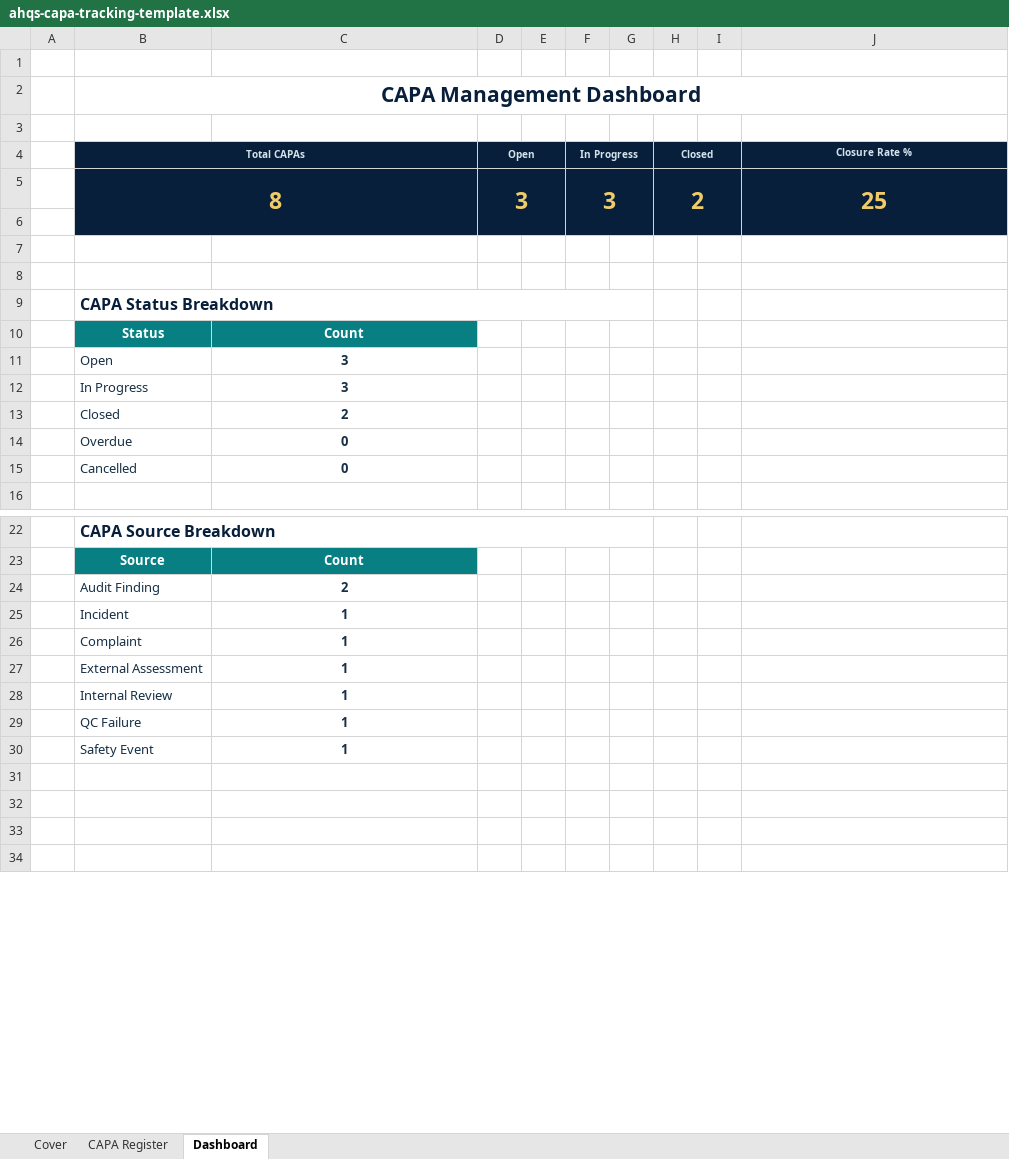
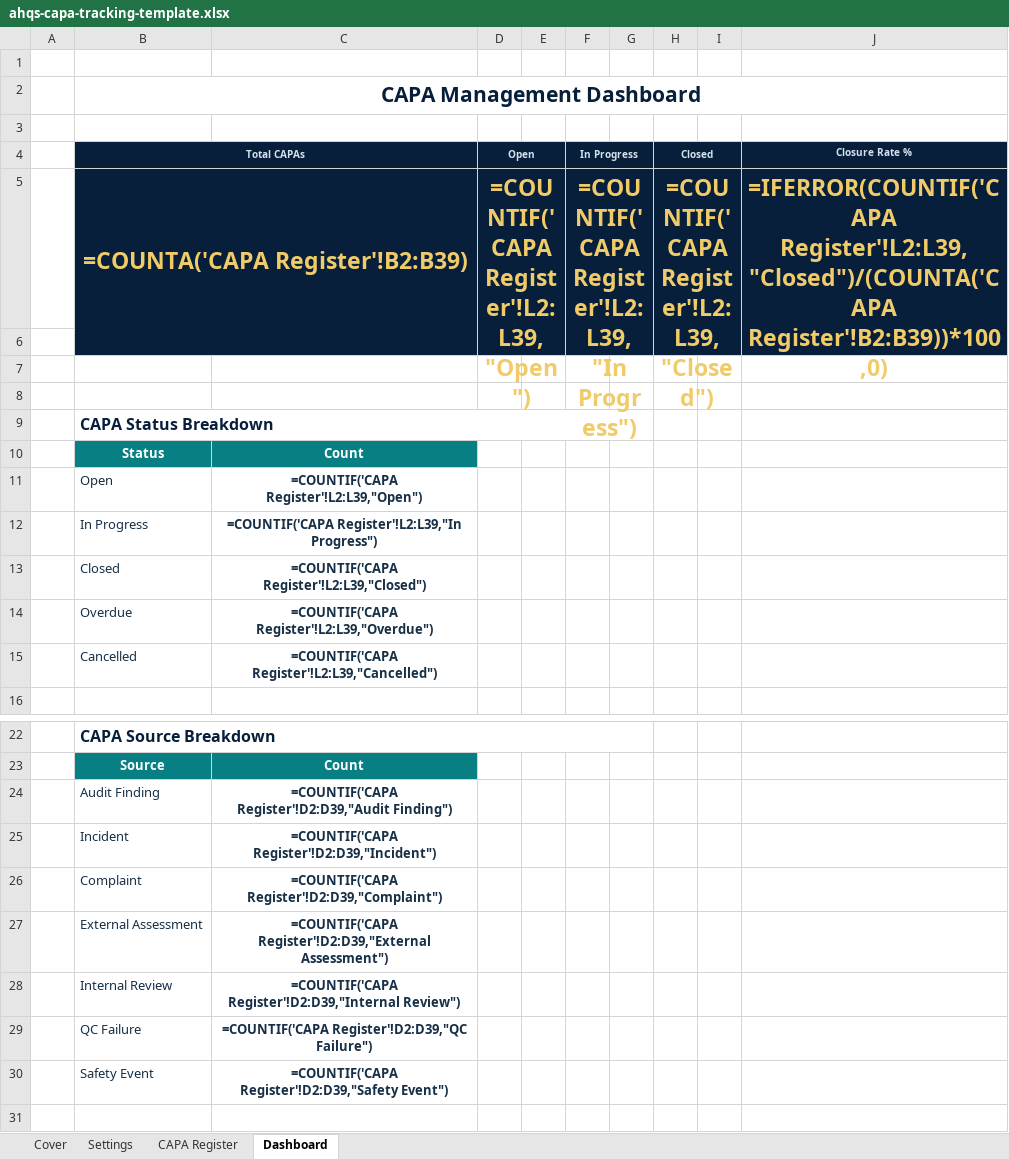
Before and after one commit to abuhurira25/ahqs-website, an Excel workbook: downloads/free-resources/ahqs-capa-tracking-template.xlsx, sheet Dashboard, drawn as a sheet; only a part is shown, gaps mark what is left out; the shorter side is filled out with more unchanged rows; values as stored, in another font and other column widths than the file's, no borders; formulas without a stored value are shown as written; charts and pictures not drawn; removed rows and columns are numbered as before the commit, all else as after; the diff covers the shown part only; the diff names each change by its address in the sheet, - before the commit and + after, or states it on an @@ line.

Commit message:
Fix rendering: unhide Settings sheets, set Cover as active sheet on all templates

```diff
--- a/downloads/free-resources/ahqs-capa-tracking-template.xlsx (sheet Dashboard)
+++ b/downloads/free-resources/ahqs-capa-tracking-template.xlsx (sheet Dashboard)
@@ sheet tab unhidden: Settings @@
-C4 fill: #071F3B
+C4 fill: none
-E4 fill: #071F3B
+E4 fill: none
-G4 fill: #071F3B
+G4 fill: none
-I4 fill: #071F3B
+I4 fill: none
-row 5:  | 8 |  | 3 |  | 3 |  | 2 |  | 25
+row 5:  | =COUNTA('CAPA Register'!B2:B39) |  | =COUNTIF('CAPA Register'!L2:L39,"Open") |  | =COUNTIF('CAPA Register'!L2:L39,"In Progress") |  | =COUNTIF('CAPA Register'!L2:L39,"Closed") |  | =IFERROR(COUNTIF('CAPA Register'!L2:L39,"Closed")/(COUNTA('CAPA Register'!B2:B39))*100,0)
-B6:J6 fill: #071F3B
+B6:J6 fill: none
-C11: 3
+C11: =COUNTIF('CAPA Register'!L2:L39,"Open")
-C12: 3
+C12: =COUNTIF('CAPA Register'!L2:L39,"In Progress")
-C13: 2
+C13: =COUNTIF('CAPA Register'!L2:L39,"Closed")
-C14: 0
+C14: =COUNTIF('CAPA Register'!L2:L39,"Overdue")
-C15: 0
+C15: =COUNTIF('CAPA Register'!L2:L39,"Cancelled")
-C24: 2
+C24: =COUNTIF('CAPA Register'!D2:D39,"Audit Finding")
-C25: 1
+C25: =COUNTIF('CAPA Register'!D2:D39,"Incident")
-C26: 1
+C26: =COUNTIF('CAPA Register'!D2:D39,"Complaint")
-C27: 1
+C27: =COUNTIF('CAPA Register'!D2:D39,"External Assessment")
-C28: 1
+C28: =COUNTIF('CAPA Register'!D2:D39,"Internal Review")
-C29: 1
+C29: =COUNTIF('CAPA Register'!D2:D39,"QC Failure")
-C30: 1
+C30: =COUNTIF('CAPA Register'!D2:D39,"Safety Event")
```
Also changed, not shown: 4 edited cells elsewhere in this sheet, sheet CAPA Register, charts or pictures, downloads/free-resources/ahqs-audit-tool-template.xlsx, downloads/free-resources/ahqs-competency-assessment-form.xlsx, 3 other files.
